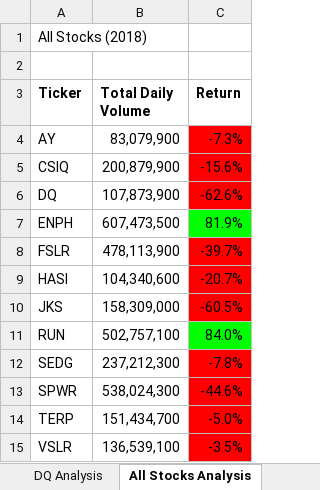
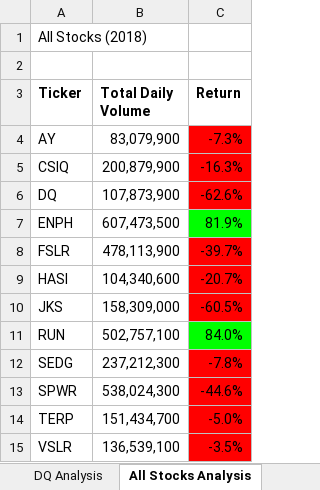
Before and after one commit to Elisa-m/stock-analysis, an Excel workbook: VBA_Challenge.xlsm, sheet All Stocks Analysis, drawn as a sheet; values as stored, in another font and other column widths than the file's, no borders; charts and pictures not drawn; the diff names each change by its address in the sheet, - before the commit and + after, or states it on an @@ line.

```diff
--- a/VBA_Challenge.xlsm (sheet All Stocks Analysis)
+++ b/VBA_Challenge.xlsm (sheet All Stocks Analysis)
-C5 (Return): -15.6%
+C5 (Return): -16.3%
```
Also changed, not shown: sheet DQ Analysis, charts or pictures.
